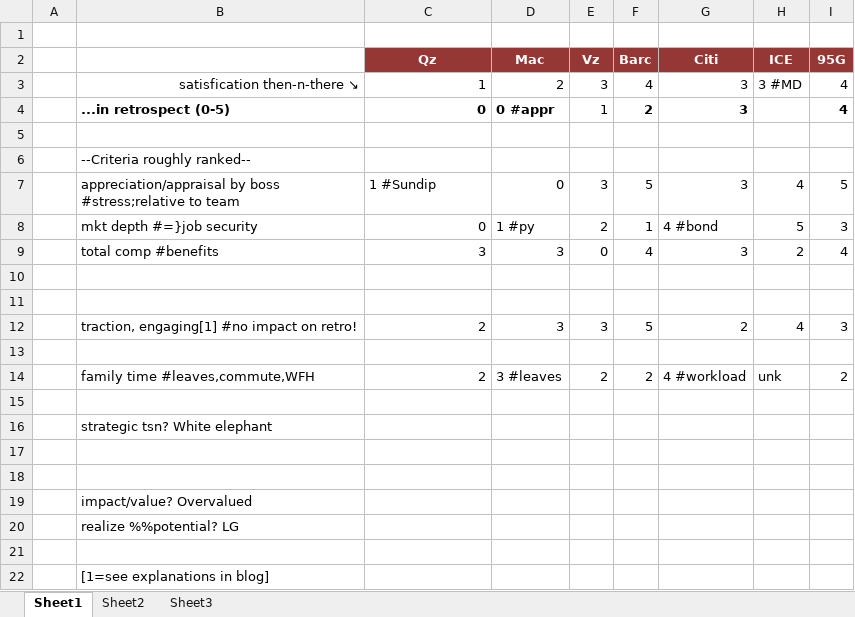
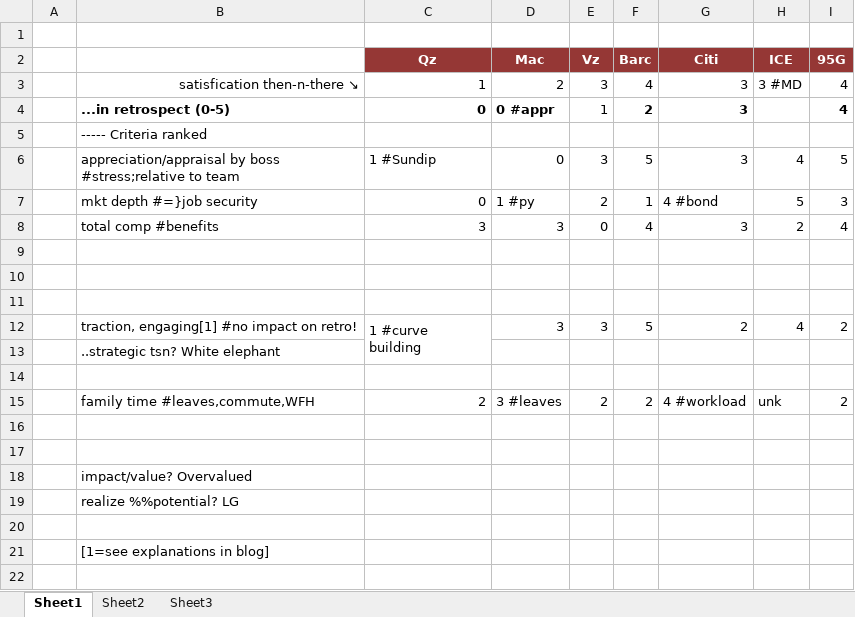
Before and after one commit to tiger40490/repo1, an Excel workbook: cv/job_satisfaction_predictor.xlsx, sheet Sheet1, drawn as a sheet; values as stored, in another font and other column widths than the file's, no borders; removed rows and columns are numbered as before the commit, all else as after; ↵ is a line break in a cell; the diff names each change by its address in the sheet, - before the commit and + after, or states it on an @@ line.

Commit message:
top 3 criteria

```diff
--- a/cv/job_satisfaction_predictor.xlsx (sheet Sheet1)
+++ b/cv/job_satisfaction_predictor.xlsx (sheet Sheet1)
-row 5: (empty)
-B5: --Criteria roughly ranked--
+B5: ----- Criteria ranked
+row 11: (empty)
-C12 (Qz): 2
+C12 (Qz): 1 #curve ↵ building
-C12 alignment: right
+C12 alignment: left
+C12:C13 merged
-I12 (95G): 3
+I12 (95G): 2
+row 13:  | ..strategic tsn? White elephant
-row 15: (empty)
-row 16:  | strategic tsn? White elephant
```
